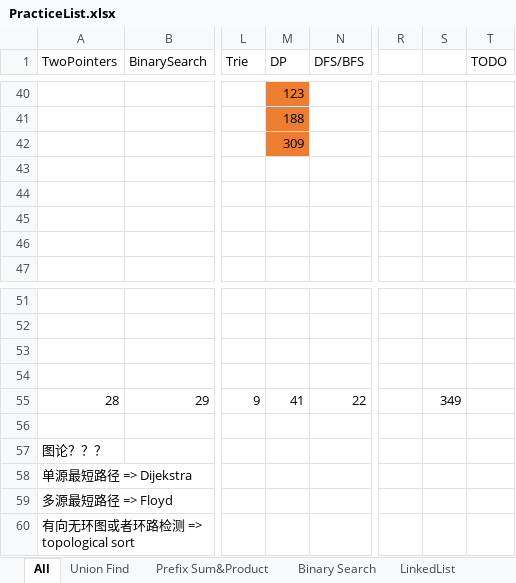
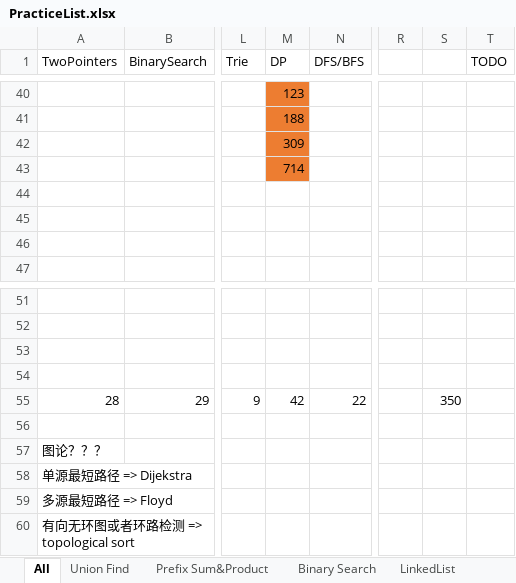
Before and after one commit to LiXieLabs/codingpractice, an Excel workbook: PracticeList.xlsx, sheet All, drawn as a sheet; only a part is shown, gaps mark what is left out; values as stored, in another font and other column widths than the file's, no borders; the diff names each change by its address in the sheet, - before the commit and + after, or states it on an @@ line.

```diff
--- a/PracticeList.xlsx (sheet All)
+++ b/PracticeList.xlsx (sheet All)
-M43 (DP): (empty)
+M43 (DP): 714
-M43 fill: none
+M43 fill: #ED7D31
-M55 (DP): 41
+M55 (DP): 42
-S55: 349
+S55: 350
```
Also changed, not shown: 1 other file.
